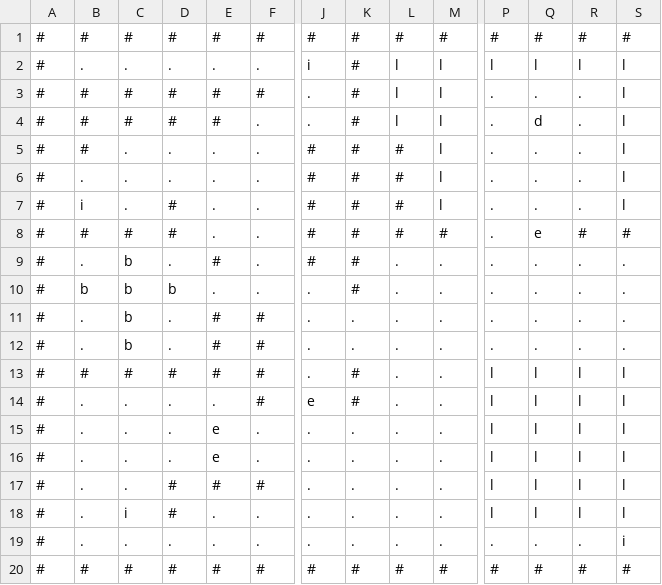
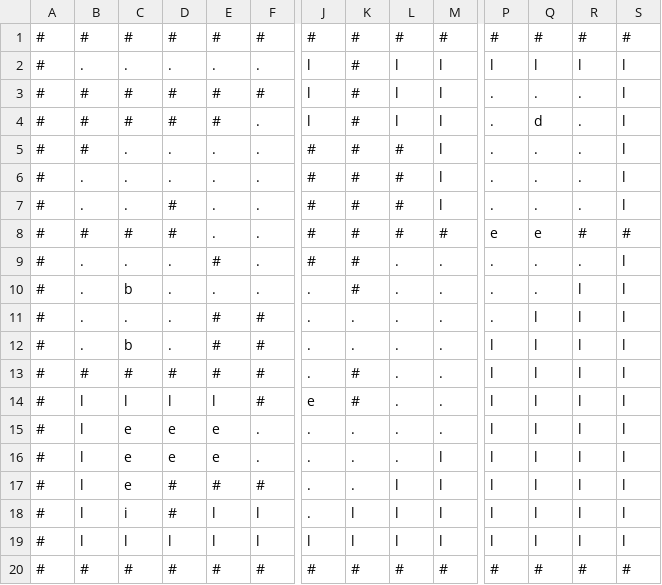
Before and after one commit to ignacio-ave/proyecto-estructura-de-datos, a CSV file: mapa.csv, drawn as a sheet; only a part is shown, gaps mark what is left out; removed rows and columns are numbered as before the commit, all else as after; rows hold the shown columns only; the diff names each change by its address in the sheet, - before the commit and + after, or states it on an @@ line.

Commit message:
update mapas

```diff
--- a/mapa.csv
+++ b/mapa.csv
-J2: i
+J2: l
-J3:J4: .
+J3:J4: l
-B7: i
+B7: .
-P8: .
+P8: e
-C9: b
+C9: .
-S9:S12: .
+S9:S12: l
-B10: b
+B10: .
-D10: b
+D10: .
-R10:R12: .
+R10:R12: l
-C11: b
+C11: .
-Q11:Q12: .
+Q11:Q12: l
-P12: .
+P12: l
-B14:B18: .
+B14:B18: l
-C14: .
+C14: l
-D14: .
+D14: l
-E14: .
+E14: l
-C15:C17: .
+C15:C17: e
-D15:D16: .
+D15:D16: e
-M16:M18: .
+M16:M18: l
-L17:L18: .
+L17:L18: l
-E18: .
+E18: l
-F18: .
+F18: l
-K18: .
+K18: l
-row 19: # | . | . | . | . | . | . | . | . | . | . | . | . | i
+row 19: # | l | l | l | l | l | l | l | l | l | l | l | l | l
```
Also changed, not shown: mapa2.csv, mapatemp.csv, 3 other files.
